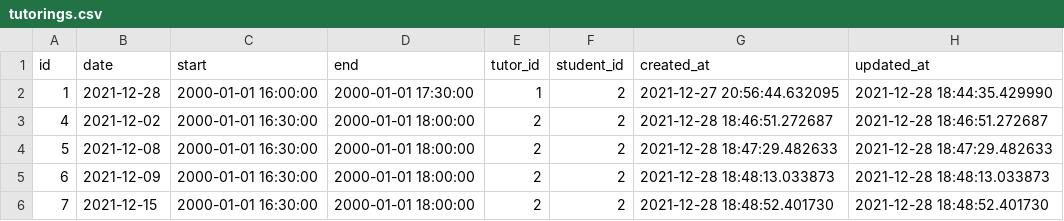
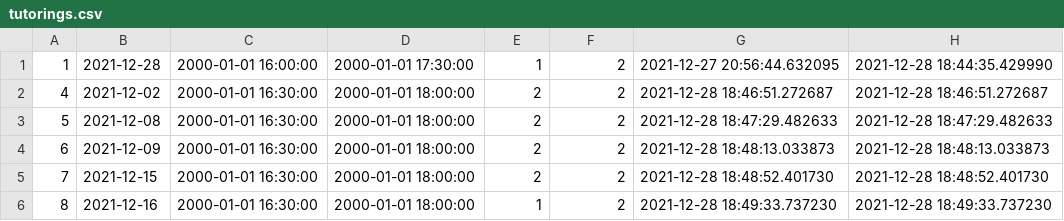
Before and after one commit to aresolver/new_academy, a CSV file: db/tutorings.csv, drawn as a sheet; only a part is shown; the shorter side is filled out with more unchanged rows.

```diff
--- a/db/tutorings.csv
+++ b/db/tutorings.csv
@@ -1,2 +1 @@
-id,date,start,end,tutor_id,student_id,created_at,updated_at
 1,2021-12-28,"2000-01-01 16:00:00","2000-01-01 17:30:00",1,2,"2021-12-27 20:56:44.632095","2021-12-28 18:44:35.429990"
```
Also changed, not shown: db/parents.csv, db/payments.csv, 3 other files.
